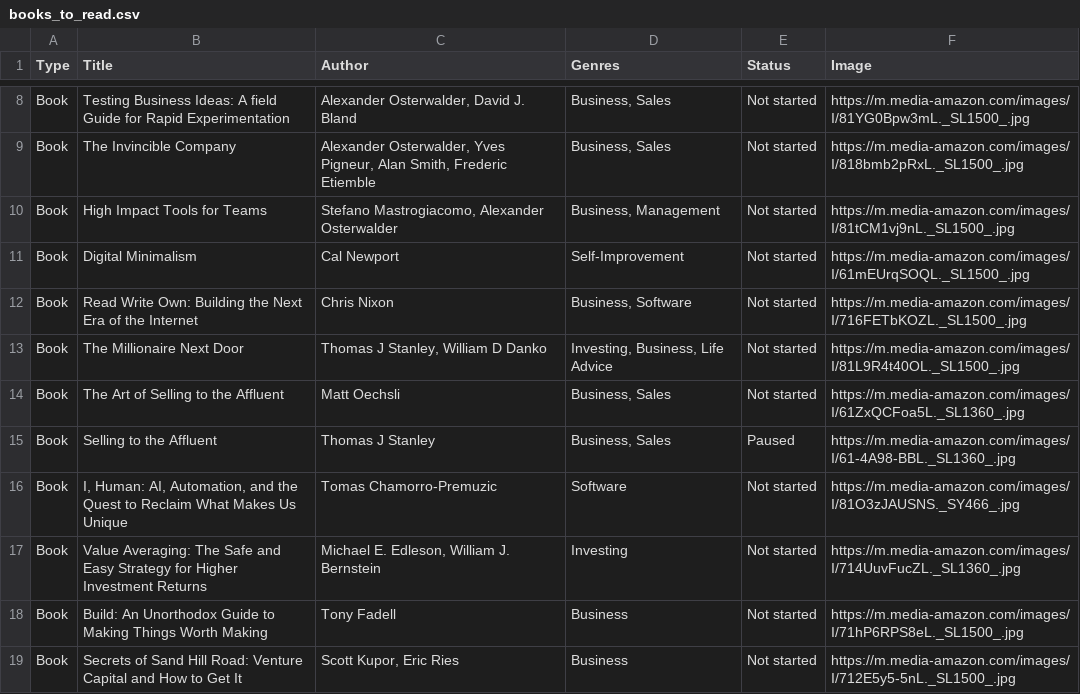
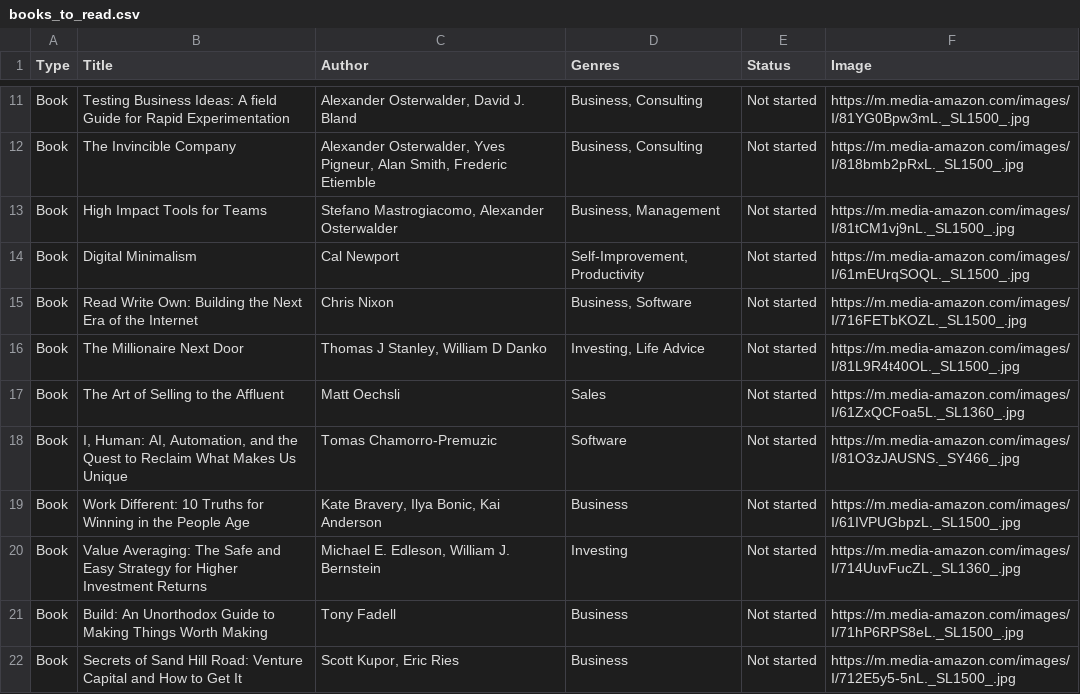
Before and after one commit to lukaflpvc/lukaflpvc.github.io, a CSV file: static/db/books_to_read.csv, drawn as a sheet; only a part is shown, gaps mark what is left out; removed rows and columns are numbered as before the commit, all else as after; the diff covers the shown part only; the diff names each change by its address in the sheet, - before the commit and + after, or states it on an @@ line.

Commit message:
updated books dbs

```diff
--- a/static/db/books_to_read.csv
+++ b/static/db/books_to_read.csv
-D11:D12 (Genres): Business, Sales
+D11:D12 (Genres): Business, Consulting
-D14 (Genres): Self-Improvement
+D14 (Genres): Self-Improvement, Productivity
-D16 (Genres): Investing, Business, Life Advice
+D16 (Genres): Investing, Life Advice
-D17 (Genres): Business, Sales
+D17 (Genres): Sales
-row 15: Book | Selling to the Affluent | Thomas J Stanley | Business, Sales | Paused | https://m.media-amazon.com/images/I/61-4A98-BBL._SL1360_.jpg
+row 19: Book | Work Different: 10 Truths for Winning in the People Age | Kate Bravery, Ilya Bonic, Kai Anderson | Business | Not started | https://m.media-amazon.com/images/I/61IVPUGbpzL._SL1500_.jpg
```
Also changed, not shown: 7 added rows and 10 edited cells elsewhere in this file, static/db/books_finished.csv, 1 other file.
